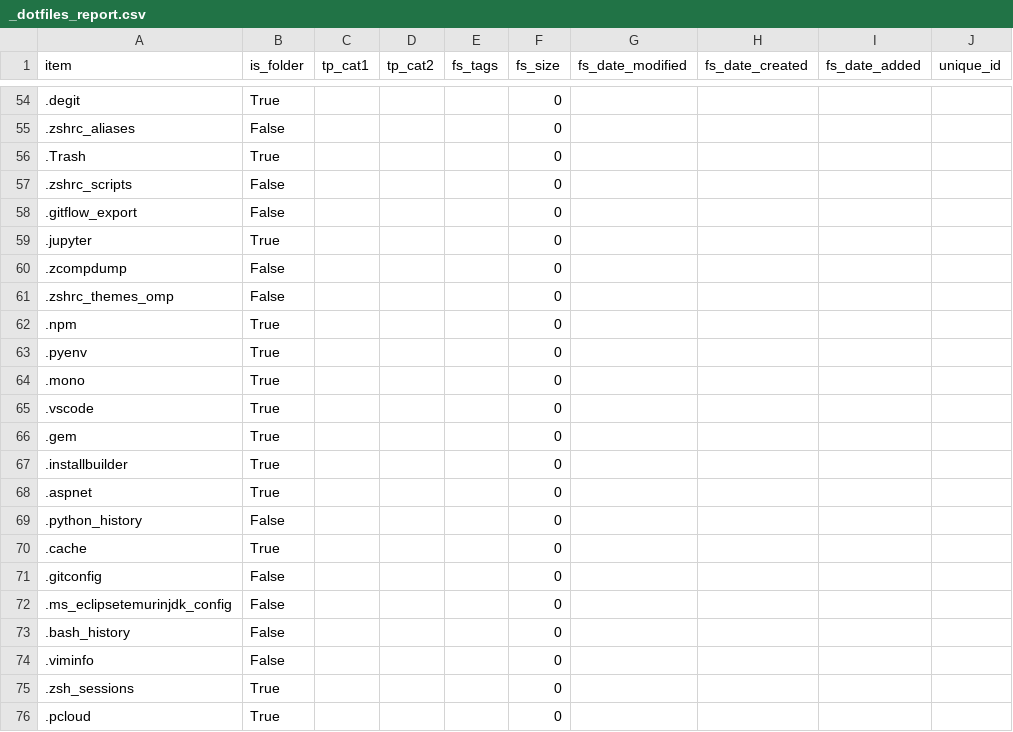
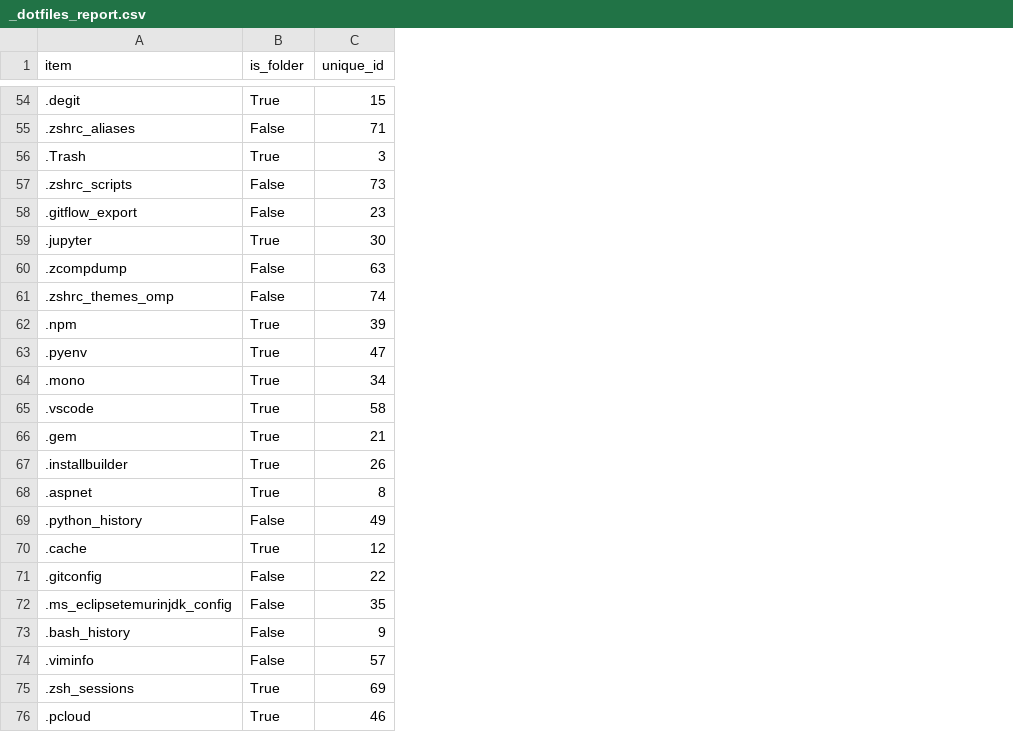
Before and after one commit to manufac-tech/mac-dotfile-inventory-script01, a CSV file: _dotfiles_report.csv, drawn as a sheet; only a part is shown, gaps mark what is left out; removed rows and columns are numbered as before the commit, all else as after; the diff covers the shown part only; the diff names each change by its address in the sheet, - before the commit and + after, or states it on an @@ line.

```diff
--- a/_dotfiles_report.csv
+++ b/_dotfiles_report.csv
-column C (tp_cat1), empty
-column D (tp_cat2), empty
-column E (fs_tags), empty
-column F (fs_size), rows 54-76: all 0
-column G (fs_date_modified), empty
-column H (fs_date_created), empty
-column I (fs_date_added), empty
-C54 (unique_id): (empty)
+C54 (unique_id): 15
-C55 (unique_id): (empty)
+C55 (unique_id): 71
-C56 (unique_id): (empty)
+C56 (unique_id): 3
-C57 (unique_id): (empty)
+C57 (unique_id): 73
-C58 (unique_id): (empty)
+C58 (unique_id): 23
-C59 (unique_id): (empty)
+C59 (unique_id): 30
-C60 (unique_id): (empty)
+C60 (unique_id): 63
-C61 (unique_id): (empty)
+C61 (unique_id): 74
-C62 (unique_id): (empty)
+C62 (unique_id): 39
-C63 (unique_id): (empty)
+C63 (unique_id): 47
-C64 (unique_id): (empty)
+C64 (unique_id): 34
-C65 (unique_id): (empty)
+C65 (unique_id): 58
-C66 (unique_id): (empty)
+C66 (unique_id): 21
-C67 (unique_id): (empty)
+C67 (unique_id): 26
-C68 (unique_id): (empty)
+C68 (unique_id): 8
-C69 (unique_id): (empty)
+C69 (unique_id): 49
-C70 (unique_id): (empty)
+C70 (unique_id): 12
-C71 (unique_id): (empty)
+C71 (unique_id): 22
-C72 (unique_id): (empty)
+C72 (unique_id): 35
-C73 (unique_id): (empty)
+C73 (unique_id): 9
-C74 (unique_id): (empty)
+C74 (unique_id): 57
-C75 (unique_id): (empty)
+C75 (unique_id): 69
-C76 (unique_id): (empty)
+C76 (unique_id): 46
```
Also changed, not shown: 52 edited cells elsewhere in this file, 1 other file.
